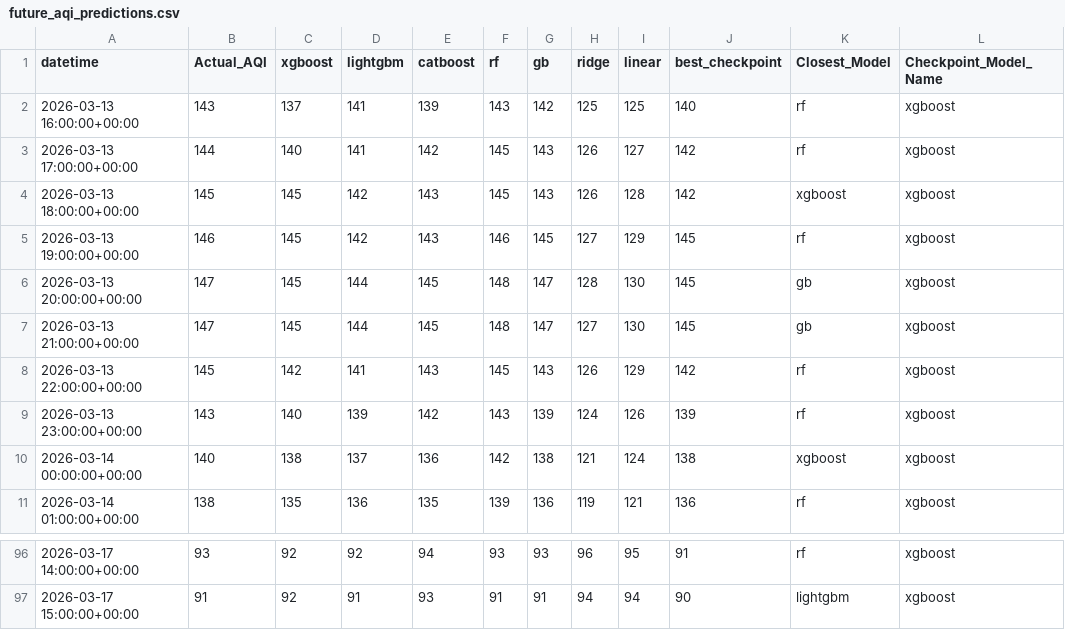
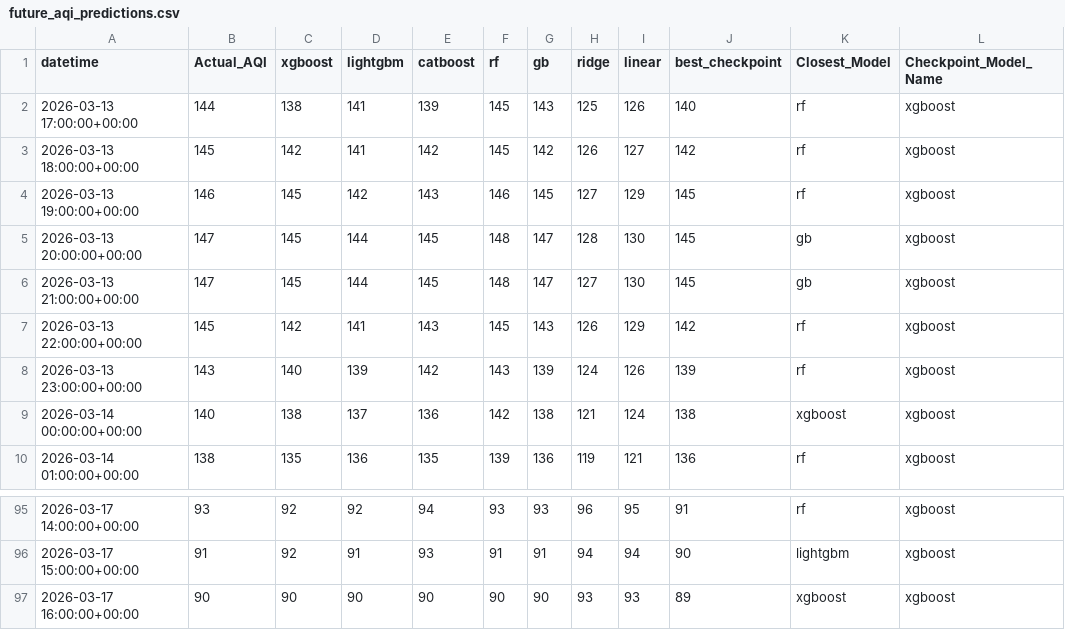
Before and after one commit to Yusra-Munawwar/AQI_Prediction, a CSV file: data/future_aqi_predictions.csv, drawn as a sheet; only a part is shown, gaps mark what is left out.

```diff
--- a/data/future_aqi_predictions.csv
+++ b/data/future_aqi_predictions.csv
@@ -1,5 +1,4 @@
 datetime,Actual_AQI,xgboost,lightgbm,catboost,rf,gb,ridge,linear,best_checkpoint,Closest_Model,Checkpoint_Model_Name
-2026-03-13 16:00:00+00:00,143,137,141,139,143,142,125,125,140,rf,xgboost
-2026-03-13 17:00:00+00:00,144,140,141,142,145,143,126,127,142,rf,xgboost
-2026-03-13 18:00:00+00:00,145,145,142,143,145,143,126,128,142,xgboost,xgboost
+2026-03-13 17:00:00+00:00,144,138,141,139,145,143,125,126,140,rf,xgboost
+2026-03-13 18:00:00+00:00,145,142,141,142,145,142,126,127,142,rf,xgboost
 2026-03-13 19:00:00+00:00,146,145,142,143,146,145,127,129,145,rf,xgboost
@@ -97 +96,2 @@ datetime,Actual_AQI,xgboost,lightgbm,catboost,rf,gb,ridge,linear,best_checkpoint
 2026-03-17 15:00:00+00:00,91,92,91,93,91,91,94,94,90,lightgbm,xgboost
+2026-03-17 16:00:00+00:00,90,90,90,90,90,90,93,93,89,xgboost,xgboost
```
Also changed, not shown: data/future_prediction_comparison.csv, 13 other files.
